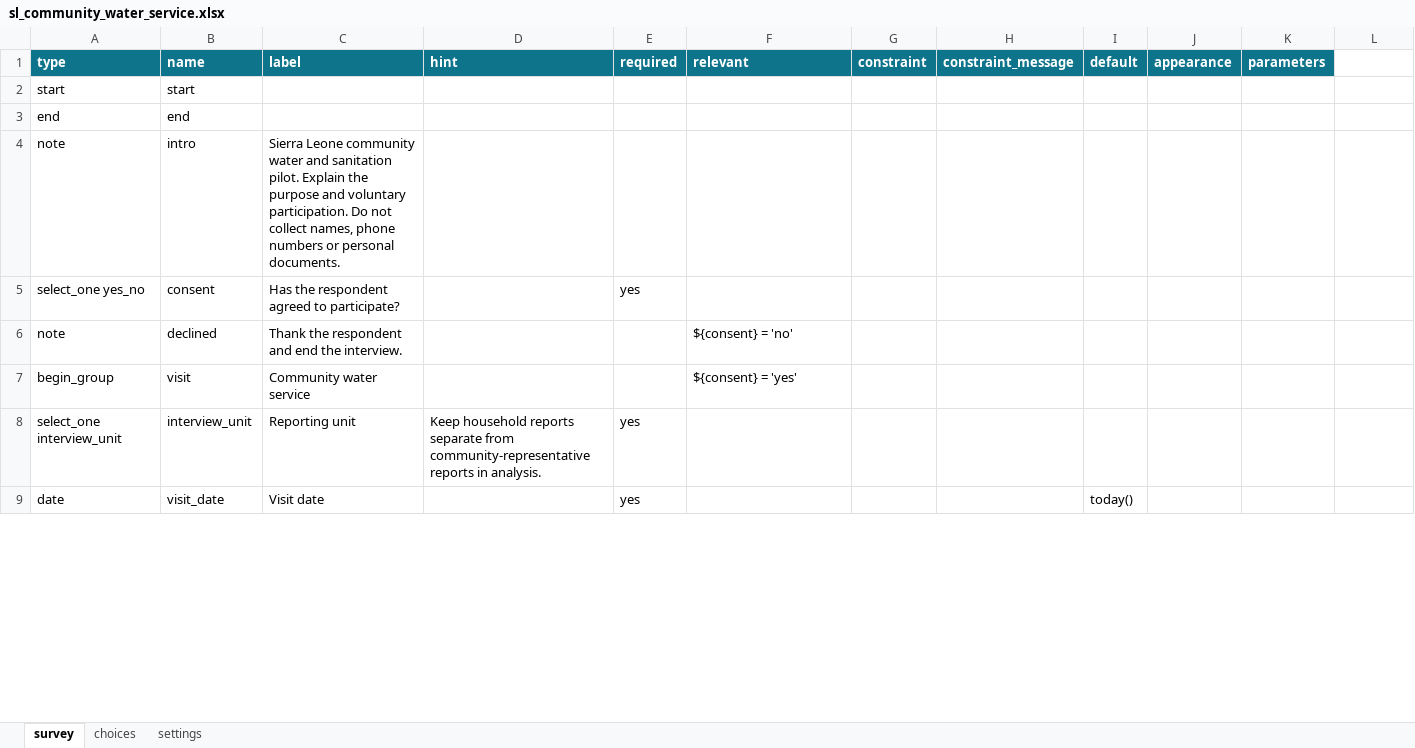
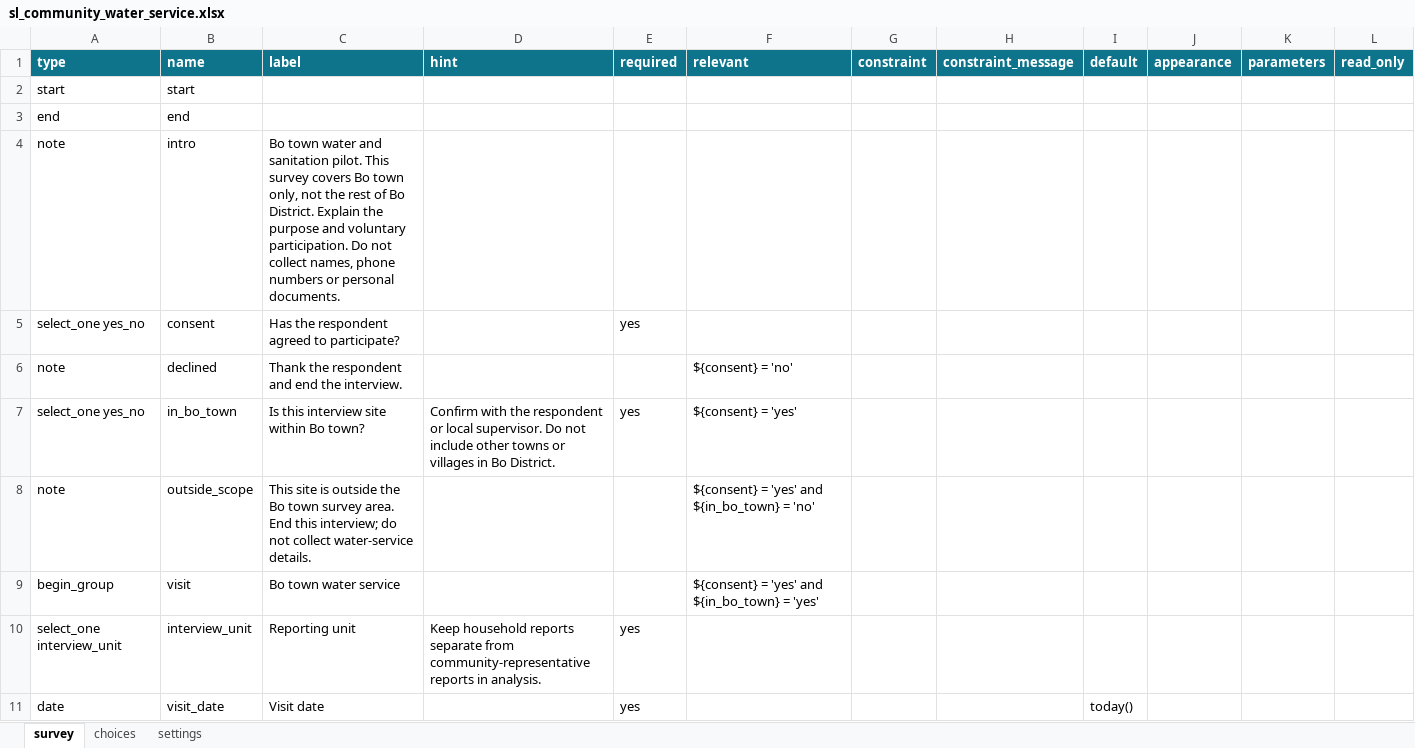
Before and after one commit to baimasonga/field-data, an Excel workbook: forms/community-water/sl_community_water_service.xlsx, sheet survey, drawn as a sheet; only a part is shown; values as stored, in another font and other column widths than the file's, no borders; addresses are those after the commit; the diff covers the shown part only; the diff names each change by its address in the sheet, - before the commit and + after, or states it on an @@ line.

Commit message:
Scope requested water and sanitation survey to Bo town (#116)

```diff
--- a/forms/community-water/sl_community_water_service.xlsx (sheet survey)
+++ b/forms/community-water/sl_community_water_service.xlsx (sheet survey)
-L1: (empty)
+L1: read_only
-L1 fill: none
+L1 fill: #0D748B
-C4 (label): Sierra Leone community water and sanitation pilot. Explain the…
+C4 (label): Bo town water and sanitation pilot. This survey covers Bo town only, not the rest of Bo District. Explain the…
+row 7: select_one yes_no | in_bo_town | Is this interview site within Bo town? | Confirm with the respondent or local supervisor. Do not include other towns or villages in Bo District. | yes | ${consent} = 'yes'
+row 8: note | outside_scope | This site is outside the Bo town survey area. End this interview; do not collect water-service details. |  |  | ${consent} = 'yes' and ${in_bo_town} = 'no'
-C9 (label): Community water service
+C9 (label): Bo town water service
-F9 (relevant): ${consent} = 'yes'
+F9 (relevant): ${consent} = 'yes' and ${in_bo_town} = 'yes'
```
Also changed, not shown: 1 added row and 6 edited cells elsewhere in this sheet, sheet choices, sheet settings, 7 other files.
